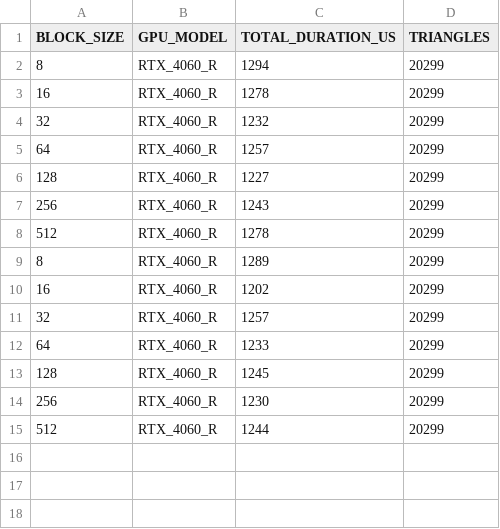
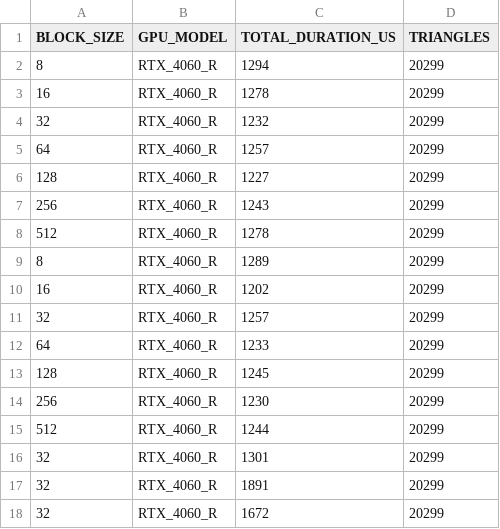
Before and after one commit to RiccardoRevalor/ParallelTriangleCounting, a CSV file: cross_validation_output/cuda_node_it_v1/graph_10k_RTX_4060_R.csv, drawn as a sheet; the diff names each change by its address in the sheet, - before the commit and + after, or states it on an @@ line.

```diff
--- a/cross_validation_output/cuda_node_it_v1/graph_10k_RTX_4060_R.csv
+++ b/cross_validation_output/cuda_node_it_v1/graph_10k_RTX_4060_R.csv
+row 16: 32 | RTX_4060_R | 1301 | 20299
+row 17: 32 | RTX_4060_R | 1891 | 20299
+row 18: 32 | RTX_4060_R | 1672 | 20299
```
Also changed, not shown: cross_validation_output/cuda_node_it_v1/graph_100ml_RTX_4060_R.csv, cross_validation_output/cuda_node_it_v2/graph_10k_RTX_4060_R.csv, 41 other files.
